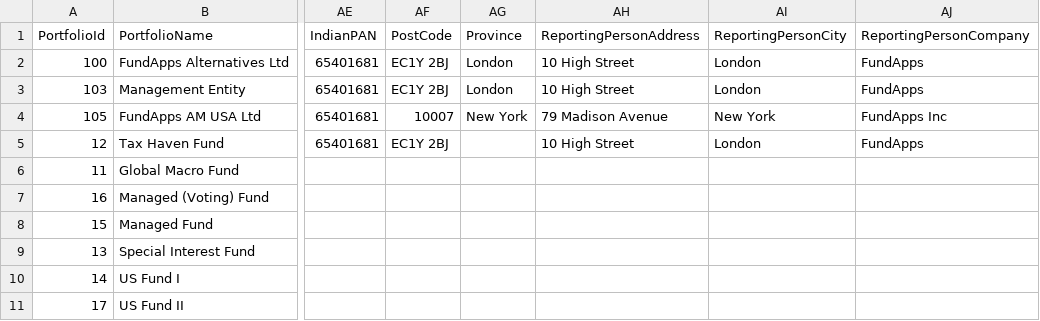
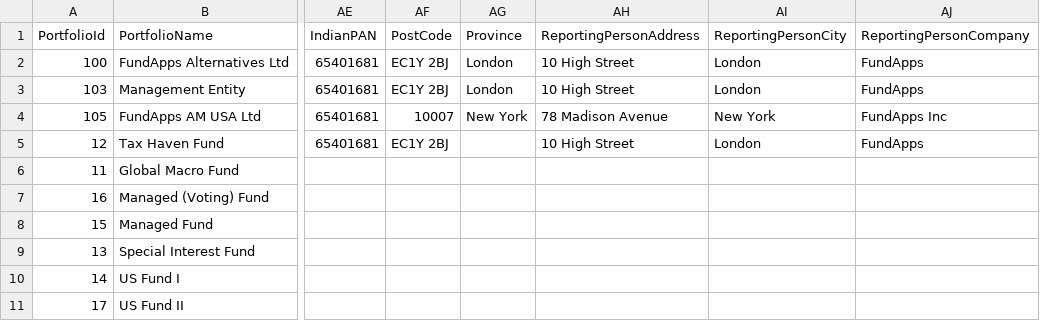
Before and after one commit to fundapps/TechDocs, a CSV file: Sample-ImportFiles/Portfolios Shareholding Disclosure.csv, drawn as a sheet; only a part is shown, gaps mark what is left out; the diff names each change by its address in the sheet, - before the commit and + after, or states it on an @@ line.

```diff
--- a/Sample-ImportFiles/Portfolios Shareholding Disclosure.csv
+++ b/Sample-ImportFiles/Portfolios Shareholding Disclosure.csv
-AH4 (ReportingPersonAddress): 79 Madison Avenue
+AH4 (ReportingPersonAddress): 78 Madison Avenue
```
